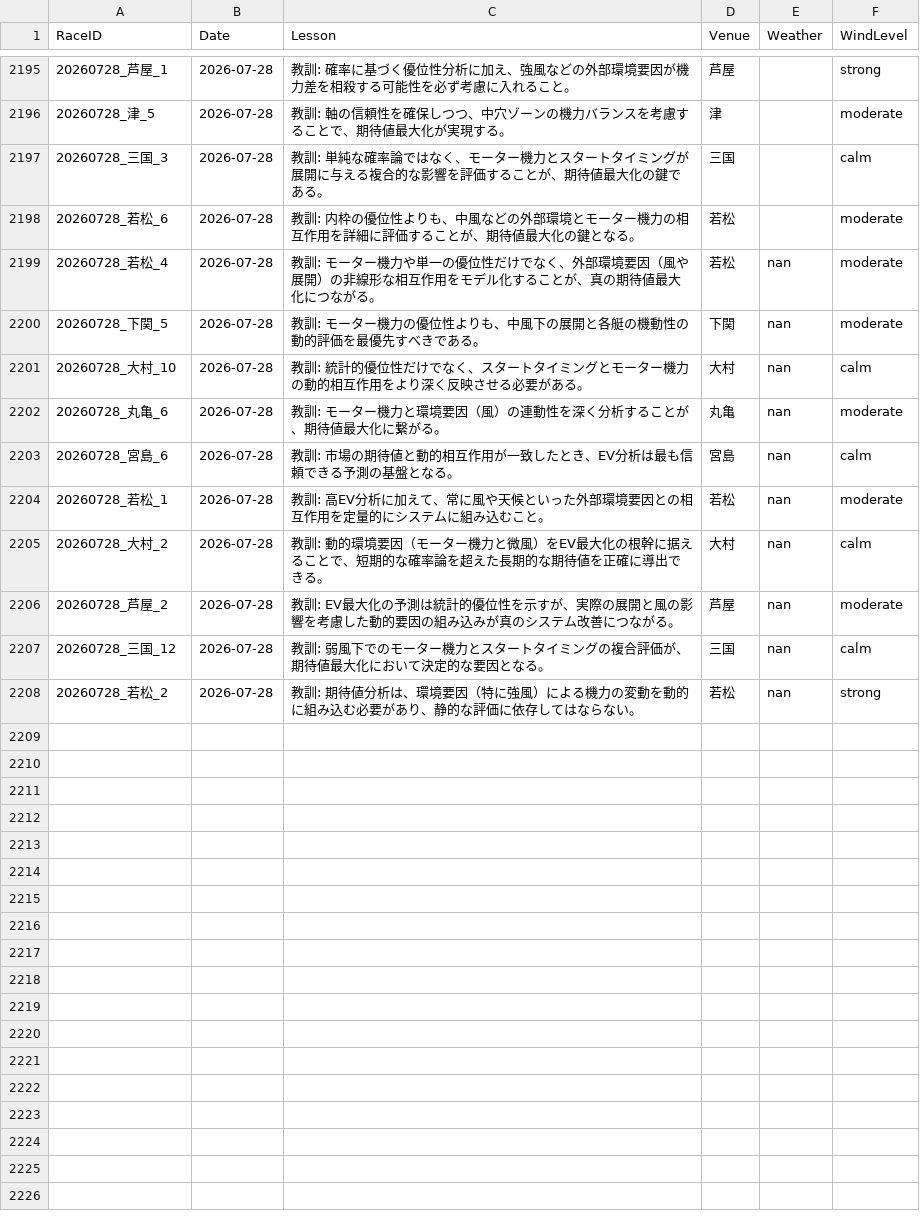
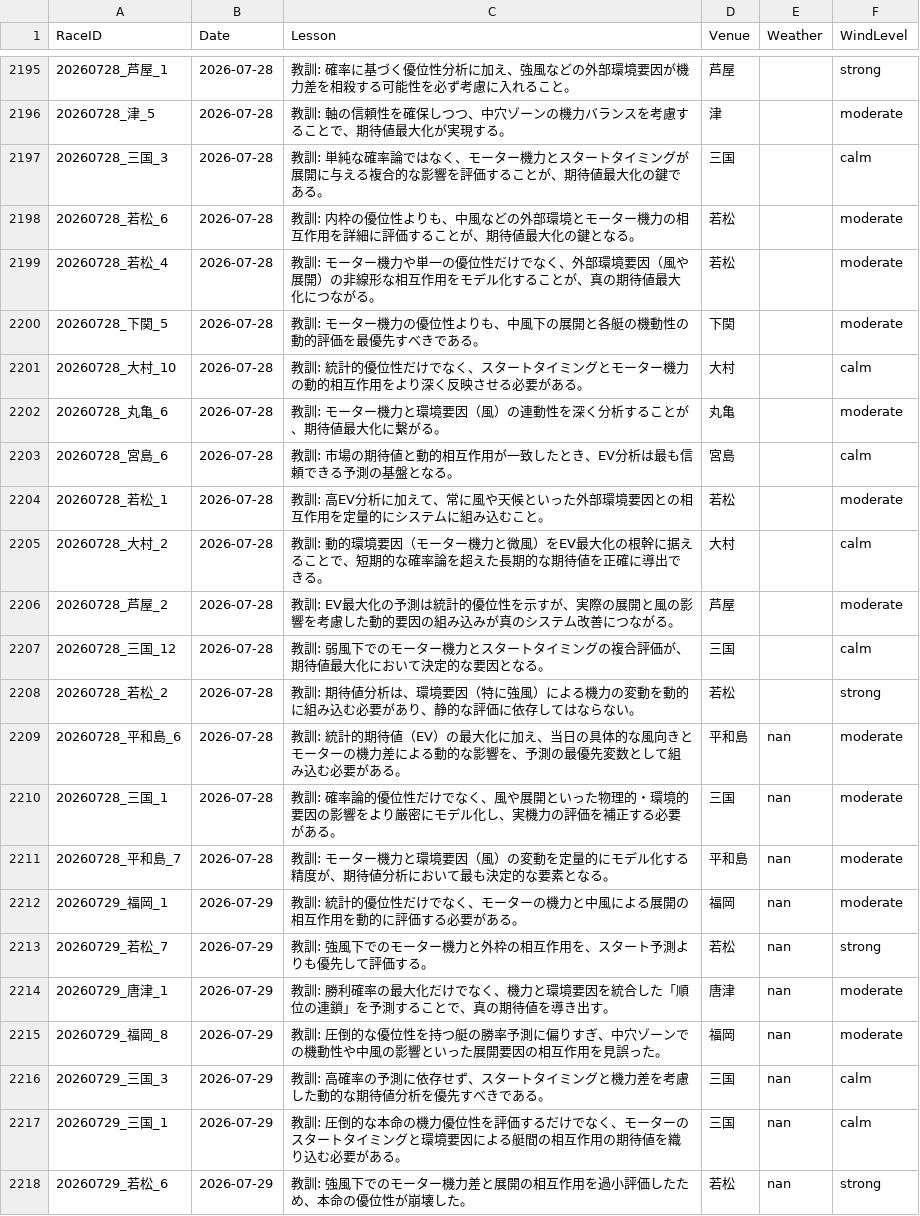
Before and after one commit to kids-masaru/Play, a CSV file: daily_data/daily_reflections.csv, drawn as a sheet; only a part is shown, gaps mark what is left out.

Commit message:
Auto-update dashboard data: 2026-10-23 00:24:03

```diff
--- a/daily_data/daily_reflections.csv
+++ b/daily_data/daily_reflections.csv
@@ -2201,11 +2201,21 @@ RaceID,Date,Lesson,Venue,Weather,WindLevel
 20260728_若松_6,2026-07-28,教訓: 内枠の優位性よりも、中風などの外部環境とモーター機力の相互作用を詳細に評価することが、期待値最大化の鍵となる。,若松,,moderate
-20260728_若松_4,2026-07-28,教訓: モーター機力や単一の優位性だけでなく、外部環境要因（風や展開）の非線形な相互作用をモデル化することが、真の期待値最大化につながる。,若松,nan,moderate
-20260728_下関_5,2026-07-28,教訓: モーター機力の優位性よりも、中風下の展開と各艇の機動性の動的評価を最優先すべきである。,下関,nan,moderate
-20260728_大村_10,2026-07-28,教訓: 統計的優位性だけでなく、スタートタイミングとモーター機力の動的相互作用をより深く反映させる必要がある。,大村,nan,calm
-20260728_丸亀_6,2026-07-28,教訓: モーター機力と環境要因（風）の連動性を深く分析することが、期待値最大化に繋がる。,丸亀,nan,moderate
-20260728_宮島_6,2026-07-28,教訓: 市場の期待値と動的相互作用が一致したとき、EV分析は最も信頼できる予測の基盤となる。,宮島,nan,calm
-20260728_若松_1,2026-07-28,教訓: 高EV分析に加えて、常に風や天候といった外部環境要因との相互作用を定量的にシステムに組み込むこと。,若松,nan,moderate
-20260728_大村_2,2026-07-28,教訓: 動的環境要因（モーター機力と微風）をEV最大化の根幹に据えることで、短期的な確率論を超えた長期的な期待値を正確に導出できる。,大村,nan,calm
-20260728_芦屋_2,2026-07-28,教訓: EV最大化の予測は統計的優位性を示すが、実際の展開と風の影響を考慮した動的要因の組み込みが真のシステム改善につながる。,芦屋,nan,moderate
-20260728_三国_12,2026-07-28,教訓: 弱風下でのモーター機力とスタートタイミングの複合評価が、期待値最大化において決定的な要因となる。,三国,nan,calm
-20260728_若松_2,2026-07-28,教訓: 期待値分析は、環境要因（特に強風）による機力の変動を動的に組み込む必要があり、静的な評価に依存してはならない。,若松,nan,strong
+20260728_若松_4,2026-07-28,教訓: モーター機力や単一の優位性だけでなく、外部環境要因（風や展開）の非線形な相互作用をモデル化することが、真の期待値最大化につながる。,若松,,moderate
+20260728_下関_5,2026-07-28,教訓: モーター機力の優位性よりも、中風下の展開と各艇の機動性の動的評価を最優先すべきである。,下関,,moderate
+20260728_大村_10,2026-07-28,教訓: 統計的優位性だけでなく、スタートタイミングとモーター機力の動的相互作用をより深く反映させる必要がある。,大村,,calm
+20260728_丸亀_6,2026-07-28,教訓: モーター機力と環境要因（風）の連動性を深く分析することが、期待値最大化に繋がる。,丸亀,,moderate
+20260728_宮島_6,2026-07-28,教訓: 市場の期待値と動的相互作用が一致したとき、EV分析は最も信頼できる予測の基盤となる。,宮島,,calm
+20260728_若松_1,2026-07-28,教訓: 高EV分析に加えて、常に風や天候といった外部環境要因との相互作用を定量的にシステムに組み込むこと。,若松,,moderate
+20260728_大村_2,2026-07-28,教訓: 動的環境要因（モーター機力と微風）をEV最大化の根幹に据えることで、短期的な確率論を超えた長期的な期待値を正確に導出できる。,大村,,calm
+20260728_芦屋_2,2026-07-28,教訓: EV最大化の予測は統計的優位性を示すが、実際の展開と風の影響を考慮した動的要因の組み込みが真のシステム改善につながる。,芦屋,,moderate
+20260728_三国_12,2026-07-28,教訓: 弱風下でのモーター機力とスタートタイミングの複合評価が、期待値最大化において決定的な要因となる。,三国,,calm
+20260728_若松_2,2026-07-28,教訓: 期待値分析は、環境要因（特に強風）による機力の変動を動的に組み込む必要があり、静的な評価に依存してはならない。,若松,,strong
+20260728_平和島_6,2026-07-28,教訓: 統計的期待値（EV）の最大化に加え、当日の具体的な風向きとモーターの機力差による動的な影響を、予測の最優先変数として組み込む必要がある。,平和島,nan,moderate
+20260728_三国_1,2026-07-28,教訓: 確率論的優位性だけでなく、風や展開といった物理的・環境的要因の影響をより厳密にモデル化し、実機力の評価を補正する必要がある。,三国,nan,moderate
+20260728_平和島_7,2026-07-28,教訓: モーター機力と環境要因（風）の変動を定量的にモデル化する精度が、期待値分析において最も決定的な要素となる。,平和島,nan,moderate
+20260729_福岡_1,2026-07-29,教訓: 統計的優位性だけでなく、モーターの機力と中風による展開の相互作用を動的に評価する必要がある。,福岡,nan,moderate
+20260729_若松_7,2026-07-29,教訓: 強風下でのモーター機力と外枠の相互作用を、スタート予測よりも優先して評価する。,若松,nan,strong
+20260729_唐津_1,2026-07-29,教訓: 勝利確率の最大化だけでなく、機力と環境要因を統合した「順位の連鎖」を予測することで、真の期待値を導き出す。,唐津,nan,moderate
+20260729_福岡_8,2026-07-29,教訓: 圧倒的な優位性を持つ艇の勝率予測に偏りすぎ、中穴ゾーンでの機動性や中風の影響といった展開要因の相互作用を見誤った。,福岡,nan,moderate
+20260729_三国_3,2026-07-29,教訓: 高確率の予測に依存せず、スタートタイミングと機力差を考慮した動的な期待値分析を優先すべきである。,三国,nan,calm
+20260729_三国_1,2026-07-29,教訓: 圧倒的な本命の機力優位性を評価するだけでなく、モーターのスタートタイミングと環境要因による艇間の相互作用の期待値を織り込む必要がある。,三国,nan,calm
+20260729_若松_6,2026-07-29,教訓: 強風下でのモーター機力差と展開の相互作用を過小評価したため、本命の優位性が崩壊した。,若松,nan,strong
```
Also changed, not shown: dashboard/public/daily_data/daily_reflections.csv, 8 other files.
